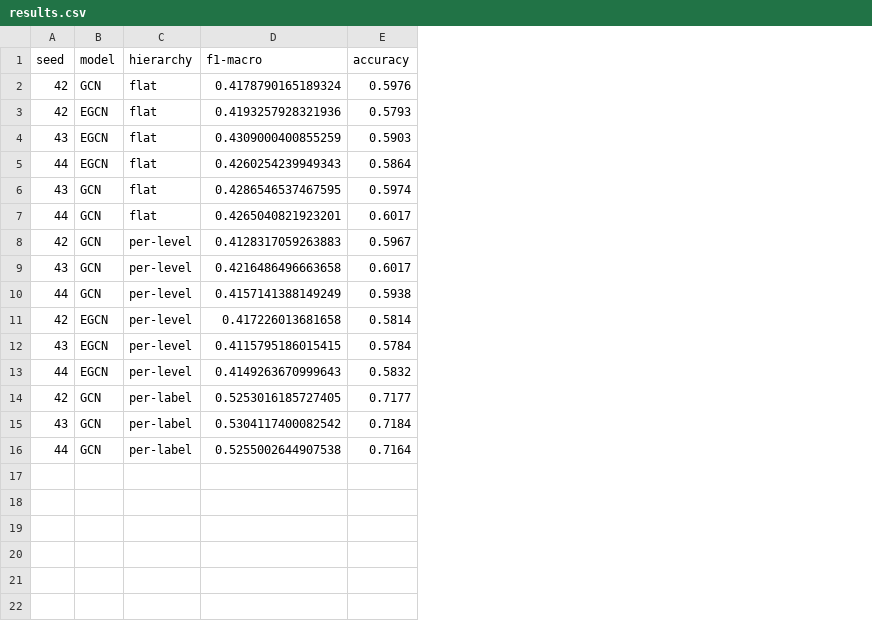
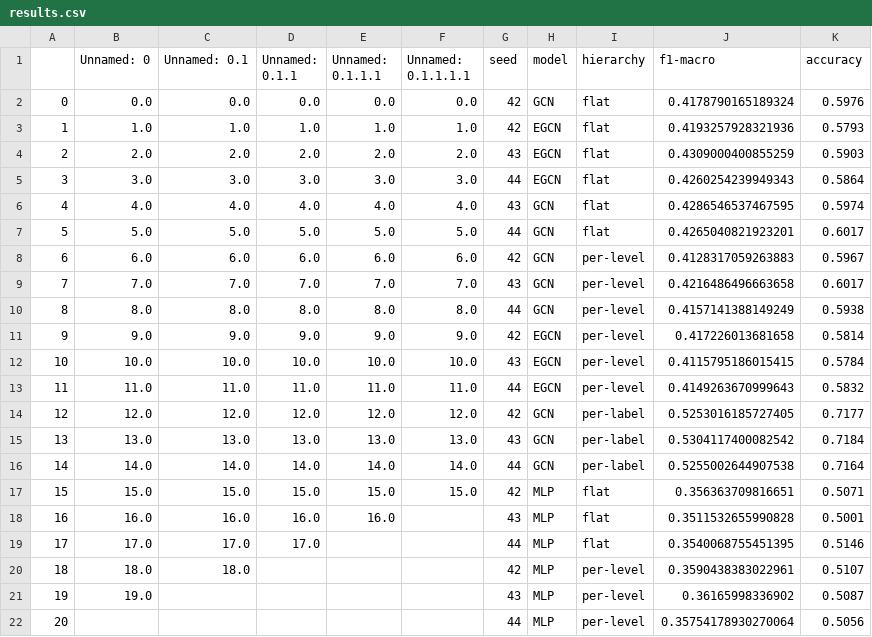
Before and after one commit to BeFranke/PyTextGCN, a CSV file: results.csv, drawn as a sheet; the diff names each change by its address in the sheet, - before the commit and + after, or states it on an @@ line.

Commit message:
results

```diff
--- a/results.csv
+++ b/results.csv
+column A, rows 2-16: 0 | 1 | 2 | 3 | 4 | 5 | 6 | 7 | 8 | 9 | 10 | 11 | 12 | 13 | 14
+column B (Unnamed: 0), rows 2-16: 0.0 | 1.0 | 2.0 | 3.0 | 4.0 | 5.0 | 6.0 | 7.0 | 8.0 | 9.0 | 10.0 | 11.0 | 12.0 | 13.0 | 14.0
+column C (Unnamed: 0.1), rows 2-16: 0.0 | 1.0 | 2.0 | 3.0 | 4.0 | 5.0 | 6.0 | 7.0 | 8.0 | 9.0 | 10.0 | 11.0 | 12.0 | 13.0 | 14.0
+column D (Unnamed: 0.1.1), rows 2-16: 0.0 | 1.0 | 2.0 | 3.0 | 4.0 | 5.0 | 6.0 | 7.0 | 8.0 | 9.0 | 10.0 | 11.0 | 12.0 | 13.0 | 14.0
+column E (Unnamed: 0.1.1.1), rows 2-16: 0.0 | 1.0 | 2.0 | 3.0 | 4.0 | 5.0 | 6.0 | 7.0 | 8.0 | 9.0 | 10.0 | 11.0 | 12.0 | 13.0 | 14.0
+column F (Unnamed: 0.1.1.1.1), rows 2-16: 0.0 | 1.0 | 2.0 | 3.0 | 4.0 | 5.0 | 6.0 | 7.0 | 8.0 | 9.0 | 10.0 | 11.0 | 12.0 | 13.0 | 14.0
+row 17: 15 | 15.0 | 15.0 | 15.0 | 15.0 | 15.0 | 42 | MLP | flat | 0.356363709816651 | 0.5071
+row 18: 16 | 16.0 | 16.0 | 16.0 | 16.0 |  | 43 | MLP | flat | 0.3511532655990828 | 0.5001
+row 19: 17 | 17.0 | 17.0 | 17.0 |  |  | 44 | MLP | flat | 0.3540068755451395 | 0.5146
+row 20: 18 | 18.0 | 18.0 |  |  |  | 42 | MLP | per-level | 0.3590438383022961 | 0.5107
+row 21: 19 | 19.0 |  |  |  |  | 43 | MLP | per-level | 0.36165998336902 | 0.5087
+row 22: 20 |  |  |  |  |  | 44 | MLP | per-level | 0.35754178930270064 | 0.5056
```
Also changed, not shown: 2 other files.
